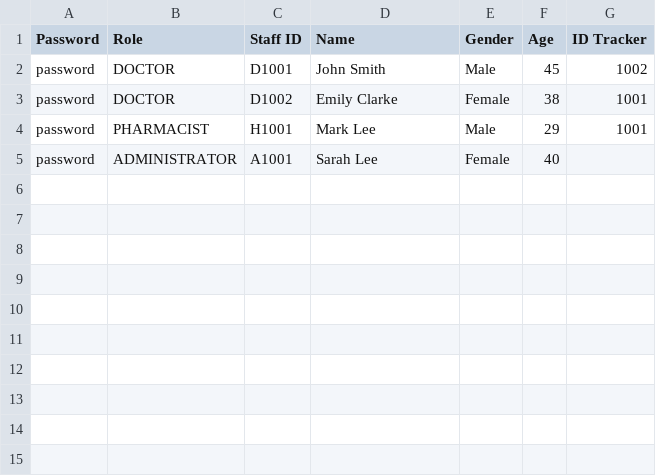
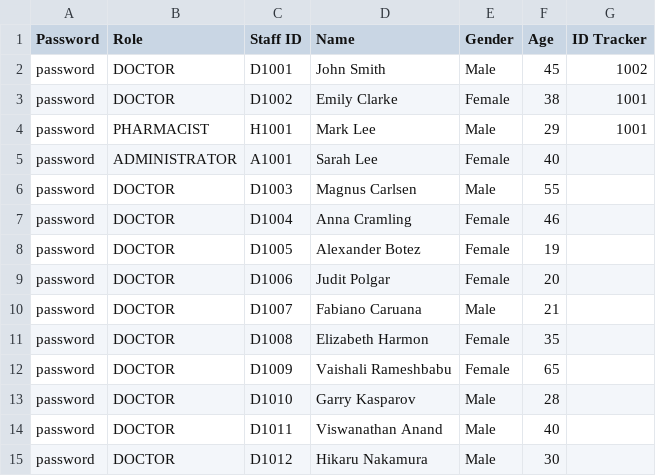
Before and after one commit to CLXYee/SC2002_SCSF_Group1_HMS, a CSV file: SC2002/Staff_List.csv, drawn as a sheet.

Commit message:
added more doctorID into Staff_list.csv and 完善doctorCtrl

```diff
--- a/SC2002/Staff_List.csv
+++ b/SC2002/Staff_List.csv
@@ -5 +5,11 @@ password,PHARMACIST,H1001,Mark Lee,Male,29,1001
 password,ADMINISTRATOR,A1001,Sarah Lee,Female,40,
+password,DOCTOR,D1003,Magnus Carlsen,Male,55,
+password,DOCTOR,D1004,Anna Cramling,Female,46,
+password,DOCTOR,D1005,Alexander Botez,Female,19,
+password,DOCTOR,D1006,Judit Polgar,Female,20,
+password,DOCTOR,D1007,Fabiano Caruana,Male,21,
+password,DOCTOR,D1008,Elizabeth Harmon,Female,35,
+password,DOCTOR,D1009,Vaishali Rameshbabu,Female,65,
+password,DOCTOR,D1010,Garry Kasparov,Male,28,
+password,DOCTOR,D1011,Viswanathan Anand,Male,40,
+password,DOCTOR,D1012,Hikaru Nakamura,Male,30,
```
Also changed, not shown: 2 other files.
